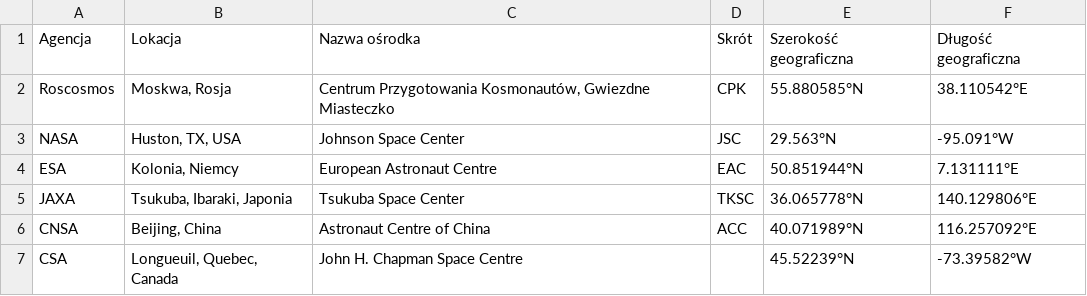
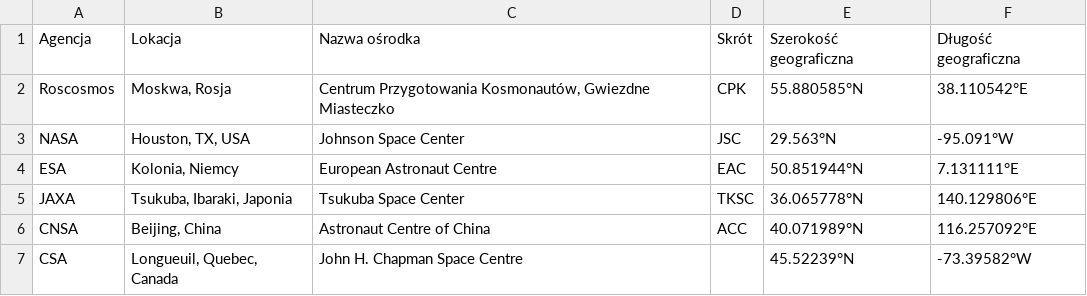
Before and after one commit to AstroMatt/astronaut-training-pl, a CSV file: data/infrastructure-training-centers.csv, drawn as a sheet.

```diff
--- a/data/infrastructure-training-centers.csv
+++ b/data/infrastructure-training-centers.csv
@@ -2,3 +2,3 @@
 "Roscosmos", "Moskwa, Rosja", "Centrum Przygotowania Kosmonautów, Gwiezdne Miasteczko", "CPK", "55.880585°N", "38.110542°E"
-"NASA", "Huston, TX, USA", "Johnson Space Center", "JSC", "29.563°N", "-95.091°W"
+"NASA", "Houston, TX, USA", "Johnson Space Center", "JSC", "29.563°N", "-95.091°W"
 "ESA", "Kolonia, Niemcy", "European Astronaut Centre", "EAC", "50.851944°N", "7.131111°E"
```
Also changed, not shown: data/infrastructure-centrifuge-cargo.csv, data/infrastructure-centrifuge-human.csv, 15 other files.
